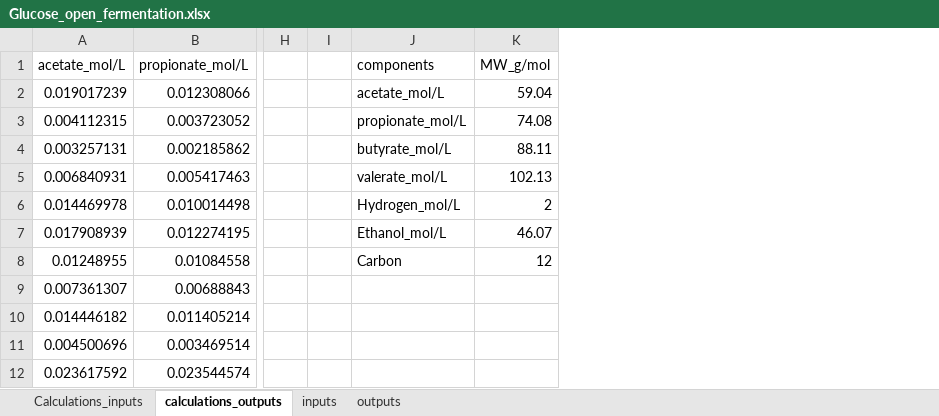
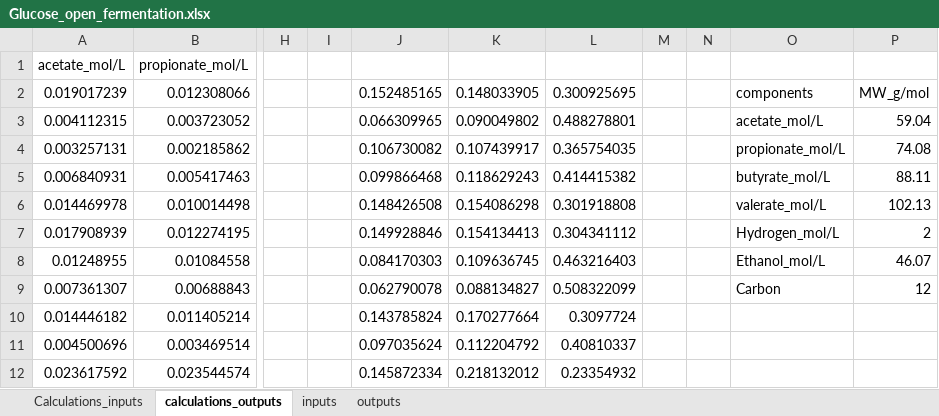
Before and after one commit to llvdrhau/Alquimia_Biorefinery_design_and_optimisation, an Excel workbook: MachineLearningModels/Glucose_open_fermentation.xlsx, sheet calculations_outputs, drawn as a sheet; only a part is shown, gaps mark what is left out; values as stored, in another font and other column widths than the file's, no borders; addresses are those after the commit; the diff names each change by its address in the sheet, - before the commit and + after, or states it on an @@ line.

```diff
--- a/MachineLearningModels/Glucose_open_fermentation.xlsx (sheet calculations_outputs)
+++ b/MachineLearningModels/Glucose_open_fermentation.xlsx (sheet calculations_outputs)
+column J, rows 2-12: 0.152485165 | 0.066309965 | 0.106730082 | 0.099866468 | 0.148426508 | 0.149928846 | 0.084170303 | 0.062790078 | 0.143785824 | 0.097035624 | 0.145872334
+column K, rows 2-12: 0.148033905 | 0.090049802 | 0.107439917 | 0.118629243 | 0.154086298 | 0.154134413 | 0.109636745 | 0.088134827 | 0.170277664 | 0.112204792 | 0.218132012
+column L, rows 2-12: 0.300925695 | 0.488278801 | 0.365754035 | 0.414415382 | 0.301918808 | 0.304341112 | 0.463216403 | 0.508322099 | 0.3097724 | 0.40810337 | 0.23354932
+column M, empty
+column N, empty
-O1: components
+O1: (empty)
-P1: MW_g/mol
+P1: (empty)
-O2: acetate_mol/L
+O2: components
-P2: 59.04
+P2: MW_g/mol
-O3: propionate_mol/L
+O3: acetate_mol/L
-P3: 74.08
+P3: 59.04
-O4: butyrate_mol/L
+O4: propionate_mol/L
-P4: 88.11
+P4: 74.08
-O5: valerate_mol/L
+O5: butyrate_mol/L
-P5: 102.13
+P5: 88.11
-O6: Hydrogen_mol/L
+O6: valerate_mol/L
-P6: 2
+P6: 102.13
-O7: Ethanol_mol/L
+O7: Hydrogen_mol/L
-P7: 46.07
+P7: 2
-O8: Carbon
+O8: Ethanol_mol/L
-P8: 12
+P8: 46.07
-O9: (empty)
+O9: Carbon
-P9: (empty)
+P9: 12
```
Also changed, not shown: excel files/design_excel_sheets.xlsx, excel files/play.xlsx, 30 other files.
